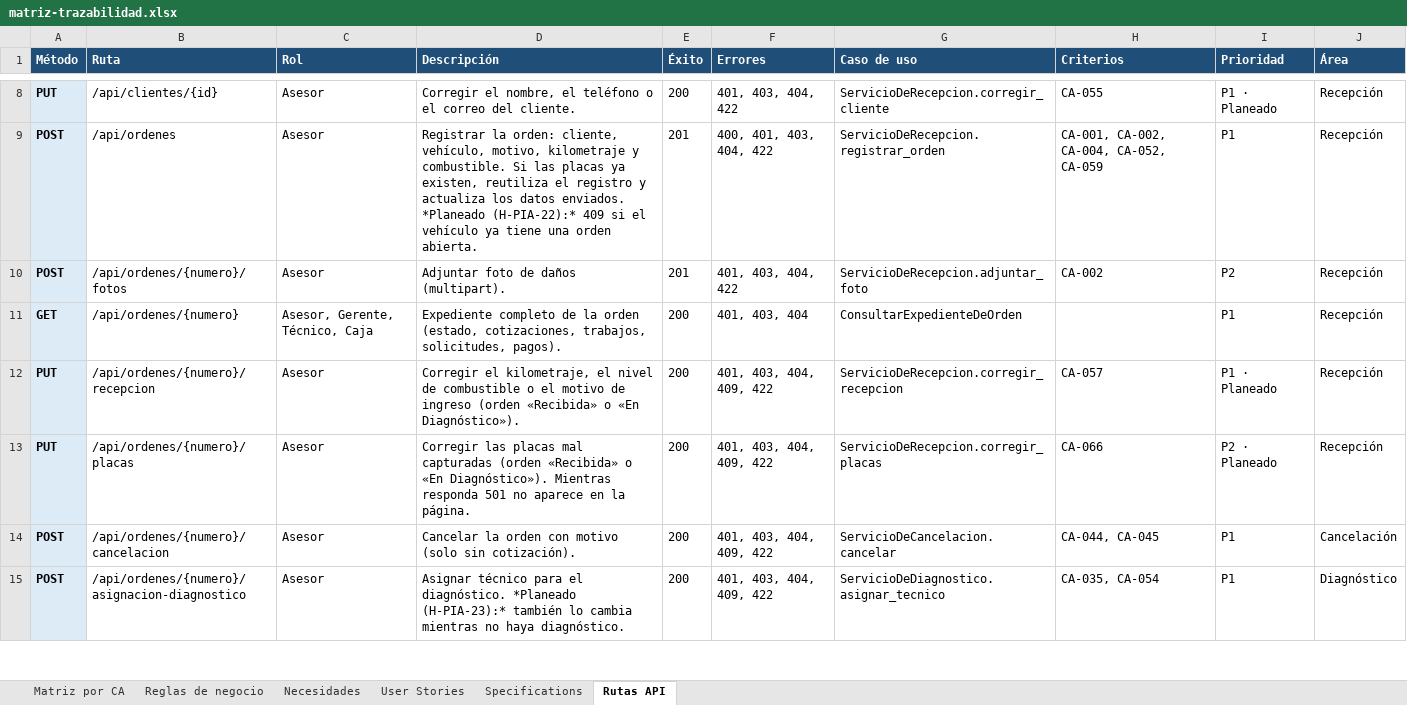
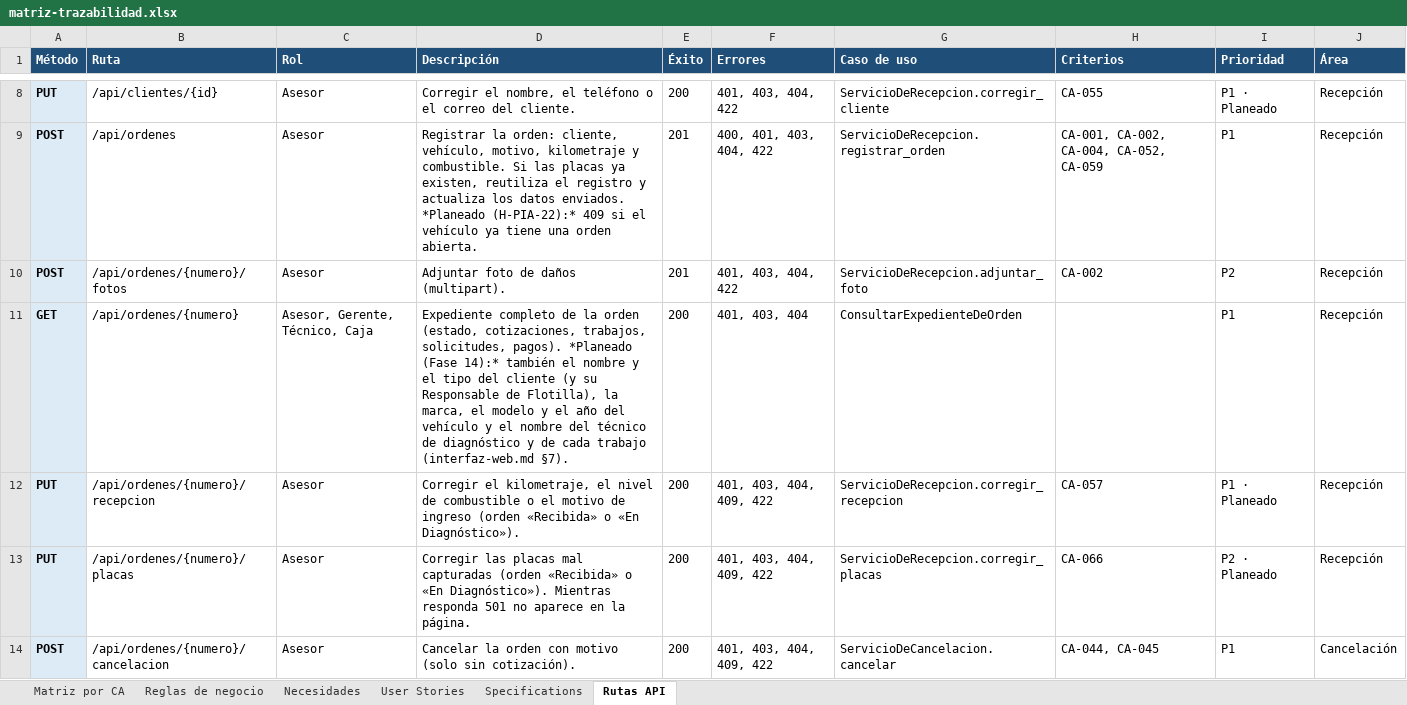
Before and after one commit to OsvaldoCMX/autofix-pro-pia, an Excel workbook: docs/trazabilidad/matriz-trazabilidad.xlsx, sheet Rutas API, drawn as a sheet; only a part is shown, gaps mark what is left out; the shorter side is filled out with more unchanged rows; values as stored, in another font and other column widths than the file's, no borders; the diff names each change by its address in the sheet, - before the commit and + after, or states it on an @@ line.

```diff
--- a/docs/trazabilidad/matriz-trazabilidad.xlsx (sheet Rutas API)
+++ b/docs/trazabilidad/matriz-trazabilidad.xlsx (sheet Rutas API)
-D11 (Descripción): …solicitudes, pagos).
+D11 (Descripción): …solicitudes, pagos). *Planeado (Fase 14):* también el nombre y el tipo del cliente (y su Responsable de Flotilla), la marca, el modelo y el año del vehículo y el nombre del técnico de diagnóstico y de cada trabajo (interfaz-web.md §7).
```
Also changed, not shown: 4 other files.
